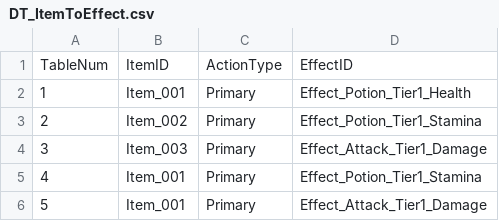
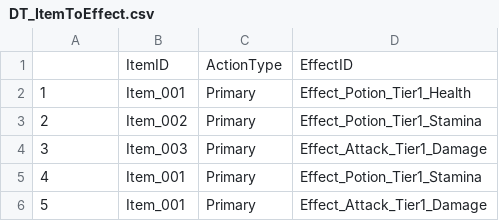
Before and after one commit to WantedRPG/Soulslike, a CSV file: Content/Data/ItemData/DT_ItemToEffect.csv, drawn as a sheet.

```diff
--- a/Content/Data/ItemData/DT_ItemToEffect.csv
+++ b/Content/Data/ItemData/DT_ItemToEffect.csv
@@ -1,2 +1,2 @@
-TableNum,ItemID,ActionType,EffectID
+,ItemID,ActionType,EffectID
 1,Item_001,Primary,Effect_Potion_Tier1_Health
```
Also changed, not shown: 10 other files.
